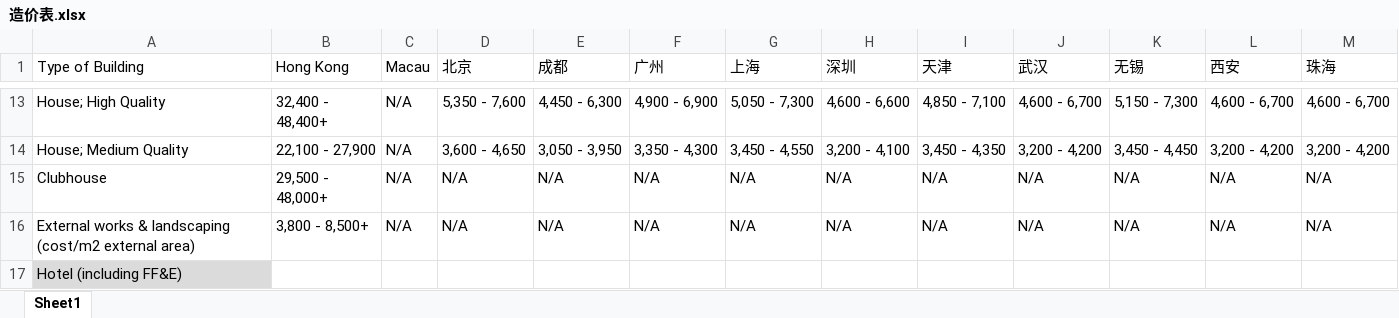
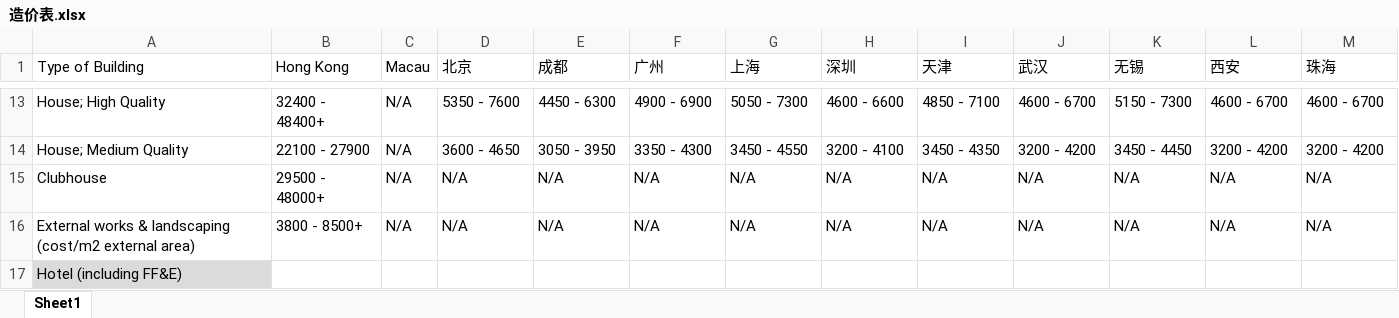
Before and after one commit to alphonse-lin/smallCharpTool, an Excel workbook: Application/data/造价表.xlsx, sheet Sheet1, drawn as a sheet; only a part is shown, gaps mark what is left out; values as stored, in another font and other column widths than the file's, no borders; the diff covers the shown part only; the diff names each change by its address in the sheet, - before the commit and + after, or states it on an @@ line.

```diff
--- a/Application/data/造价表.xlsx (sheet Sheet1)
+++ b/Application/data/造价表.xlsx (sheet Sheet1)
-B13 (Hong Kong): 32,400 - 48,400+
+B13 (Hong Kong): 32400 - 48400+
-D13 (北京): 5,350 - 7,600
+D13 (北京): 5350 - 7600
-E13 (成都): 4,450 - 6,300
+E13 (成都): 4450 - 6300
-F13 (广州): 4,900 - 6,900
+F13 (广州): 4900 - 6900
-G13 (上海): 5,050 - 7,300
+G13 (上海): 5050 - 7300
-H13 (深圳): 4,600 - 6,600
+H13 (深圳): 4600 - 6600
-I13 (天津): 4,850 - 7,100
+I13 (天津): 4850 - 7100
-J13 (武汉): 4,600 - 6,700
+J13 (武汉): 4600 - 6700
-K13 (无锡): 5,150 - 7,300
+K13 (无锡): 5150 - 7300
-L13 (西安): 4,600 - 6,700
+L13 (西安): 4600 - 6700
-M13 (珠海): 4,600 - 6,700
+M13 (珠海): 4600 - 6700
-B14 (Hong Kong): 22,100 - 27,900
+B14 (Hong Kong): 22100 - 27900
-D14 (北京): 3,600 - 4,650
+D14 (北京): 3600 - 4650
-E14 (成都): 3,050 - 3,950
+E14 (成都): 3050 - 3950
-F14 (广州): 3,350 - 4,300
+F14 (广州): 3350 - 4300
-G14 (上海): 3,450 - 4,550
+G14 (上海): 3450 - 4550
-H14 (深圳): 3,200 - 4,100
+H14 (深圳): 3200 - 4100
-I14 (天津): 3,450 - 4,350
+I14 (天津): 3450 - 4350
-J14 (武汉): 3,200 - 4,200
+J14 (武汉): 3200 - 4200
-K14 (无锡): 3,450 - 4,450
+K14 (无锡): 3450 - 4450
-L14 (西安): 3,200 - 4,200
+L14 (西安): 3200 - 4200
-M14 (珠海): 3,200 - 4,200
+M14 (珠海): 3200 - 4200
-B15 (Hong Kong): 29,500 - 48,000+
+B15 (Hong Kong): 29500 - 48000+
-B16 (Hong Kong): 3,800 - 8,500+
+B16 (Hong Kong): 3800 - 8500+
```
Also changed, not shown: 122 edited cells elsewhere in this sheet, 40 other files.
